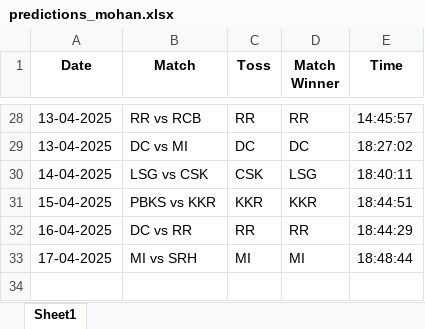
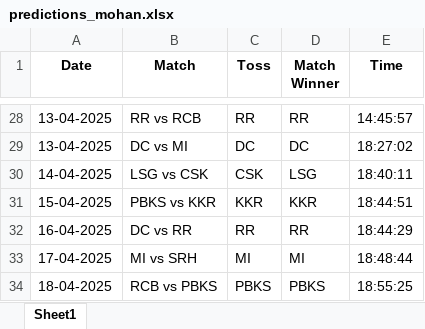
Before and after one commit to krshnavij/IPL_2025, an Excel workbook: predictions_mohan.xlsx, sheet Sheet1, drawn as a sheet; only a part is shown, gaps mark what is left out; values as stored, in another font and other column widths than the file's, no borders; the diff names each change by its address in the sheet, - before the commit and + after, or states it on an @@ line.

Commit message:
Update user predictions

```diff
--- a/predictions_mohan.xlsx (sheet Sheet1)
+++ b/predictions_mohan.xlsx (sheet Sheet1)
+row 34: 18-04-2025 | RCB vs PBKS | PBKS | PBKS | 18:55:25
```
